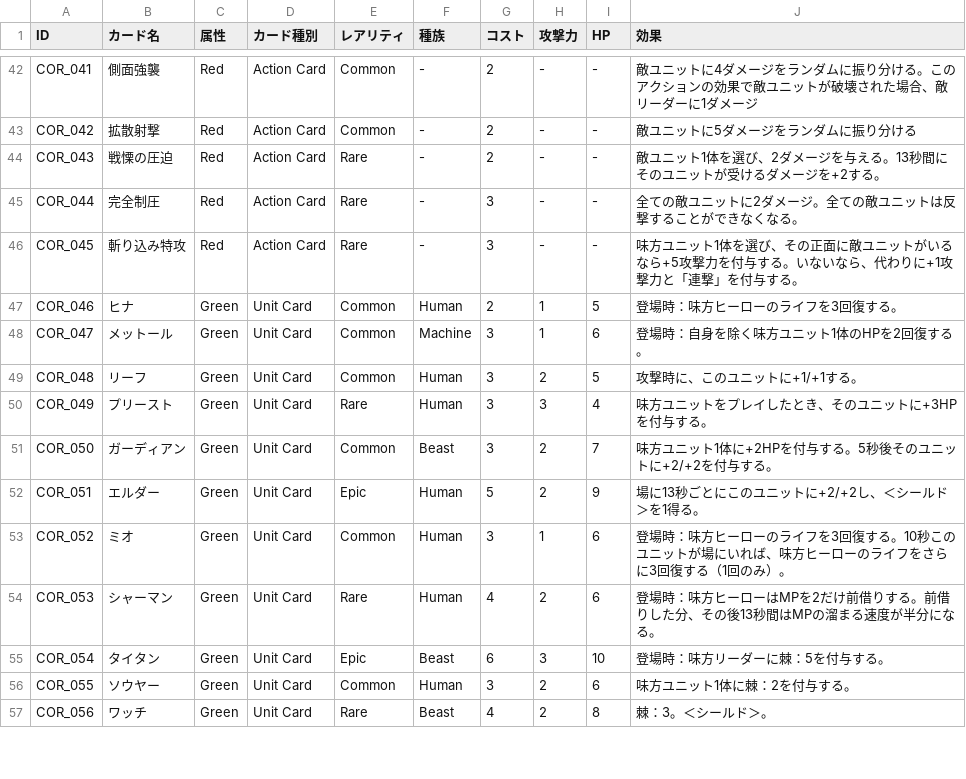
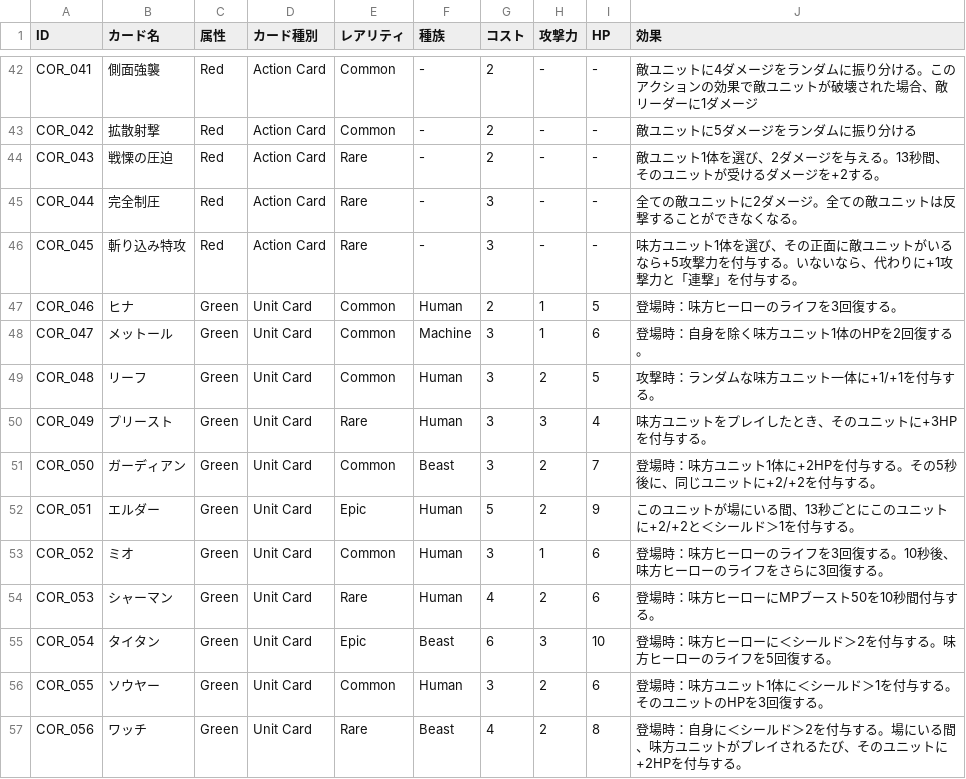
Before and after one commit to HirotoOyanagi/teppen-dev, a CSV file: public/新カードCore - カードデータのスプレッドシート化.csv, drawn as a sheet; only a part is shown, gaps mark what is left out; the diff covers the shown part only.

Commit message:
効果変更

```diff
--- a/public/新カードCore - カードデータのスプレッドシート化.csv
+++ b/public/新カードCore - カードデータのスプレッドシート化.csv
@@ -43,3 +43,3 @@ COR_041,側面強襲,Red,Action Card,Common,-,2,-,-,敵ユニットに4ダメー
 COR_042,拡散射撃,Red,Action Card,Common,-,2,-,-,敵ユニットに5ダメージをランダムに振り分ける
-COR_043,戦慄の圧迫,Red,Action Card,Rare,-,2,-,-,敵ユニット1体を選び、2ダメージを与える。13秒間にそのユニットが受けるダメージを+2する。
+COR_043,戦慄の圧迫,Red,Action Card,Rare,-,2,-,-,敵ユニット1体を選び、2ダメージを与える。13秒間、そのユニットが受けるダメージを+2する。
 COR_044,完全制圧,Red,Action Card,Rare,-,3,-,-,全ての敵ユニットに2ダメージ。全ての敵ユニットは反撃することができなくなる。
@@ -48,10 +48,10 @@ COR_046,ヒナ,Green,Unit Card,Common,Human,2,1,5,登場時：味方ヒーロー
 COR_047,メットール,Green,Unit Card,Common,Machine,3,1,6,登場時：自身を除く味方ユニット1体のHPを2回復する。
-COR_048,リーフ,Green,Unit Card,Common,Human,3,2,5,攻撃時に、このユニットに+1/+1する。
+COR_048,リーフ,Green,Unit Card,Common,Human,3,2,5,攻撃時：ランダムな味方ユニット一体に+1/+1を付与する。
 COR_049,プリースト,Green,Unit Card,Rare,Human,3,3,4,味方ユニットをプレイしたとき、そのユニットに+3HPを付与する。
-COR_050,ガーディアン,Green,Unit Card,Common,Beast,3,2,7,味方ユニット1体に+2HPを付与する。5秒後そのユニットに+2/+2を付与する。
-COR_051,エルダー,Green,Unit Card,Epic,Human,5,2,9,場に13秒ごとにこのユニットに+2/+2し、＜シールド＞を1得る。
-COR_052,ミオ,Green,Unit Card,Common,Human,3,1,6,登場時：味方ヒーローのライフを3回復する。10秒このユニットが場にいれば、味方ヒーローのライフをさらに3回復する（1回のみ）。
-COR_053,シャーマン,Green,Unit Card,Rare,Human,4,2,6,登場時：味方ヒーローはMPを2だけ前借りする。前借りした分、その後13秒間はMPの溜まる速度が半分になる。
-COR_054,タイタン,Green,Unit Card,Epic,Beast,6,3,10,登場時：味方リーダーに棘：5を付与する。
-COR_055,ソウヤー,Green,Unit Card,Common,Human,3,2,6,味方ユニット1体に棘：2を付与する。
-COR_056,ワッチ,Green,Unit Card,Rare,Beast,4,2,8,棘：3。＜シールド＞。
+COR_050,ガーディアン,Green,Unit Card,Common,Beast,3,2,7,登場時：味方ユニット1体に+2HPを付与する。その5秒後に、同じユニットに+2/+2を付与する。
+COR_051,エルダー,Green,Unit Card,Epic,Human,5,2,9,このユニットが場にいる間、13秒ごとにこのユニットに+2/+2と＜シールド＞1を付与する。
+COR_052,ミオ,Green,Unit Card,Common,Human,3,1,6,登場時：味方ヒーローのライフを3回復する。10秒後、味方ヒーローのライフをさらに3回復する。
+COR_053,シャーマン,Green,Unit Card,Rare,Human,4,2,6,登場時：味方ヒーローにMPブースト50を10秒間付与する。
+COR_054,タイタン,Green,Unit Card,Epic,Beast,6,3,10,登場時：味方ヒーローに＜シールド＞2を付与する。味方ヒーローのライフを5回復する。
+COR_055,ソウヤー,Green,Unit Card,Common,Human,3,2,6,登場時：味方ユニット1体に＜シールド＞1を付与する。そのユニットのHPを3回復する。
+COR_056,ワッチ,Green,Unit Card,Rare,Beast,4,2,8,登場時：自身に＜シールド＞2を付与する。場にいる間、味方ユニットがプレイされるたび、そのユニットに+2HPを付与する。
```
Also changed, not shown: 41 edited cells elsewhere in this file.
